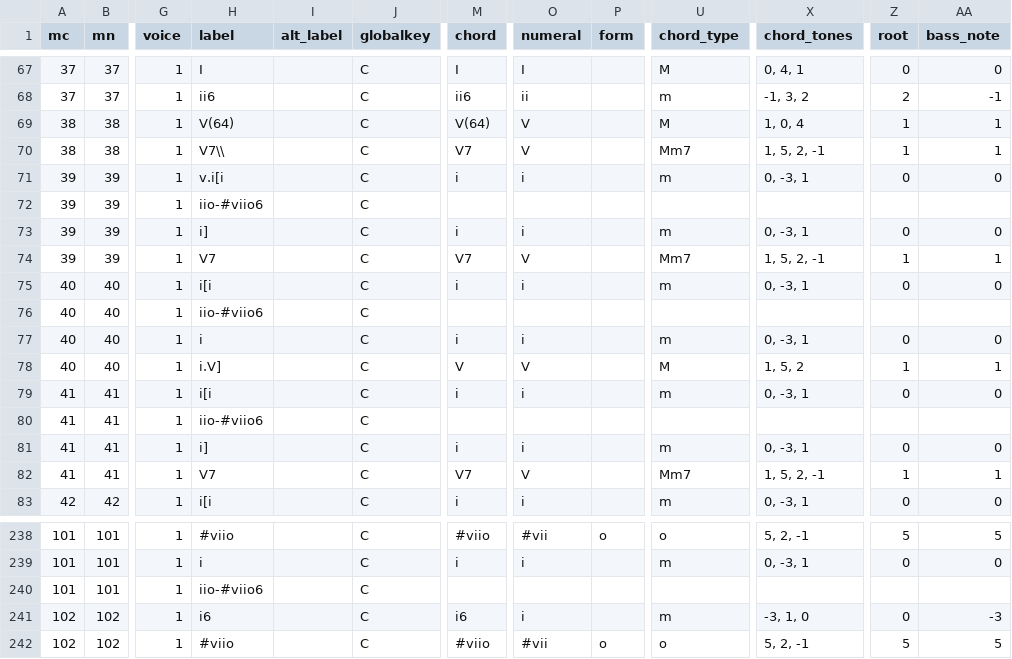
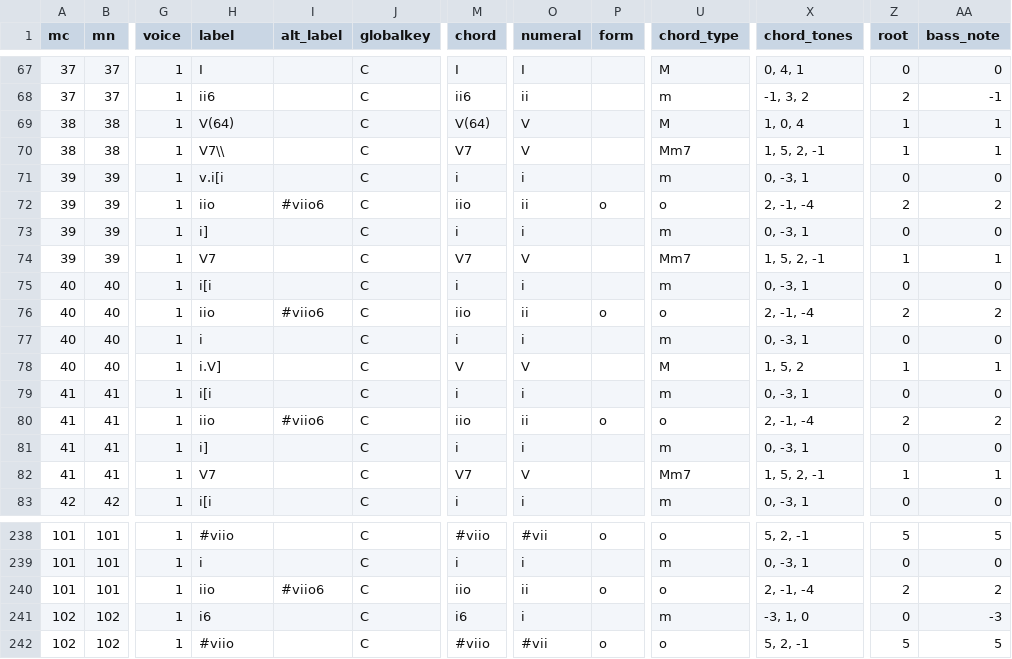
Before and after one commit to DCMLab/kozeluh_sonatas, a TSV file: harmonies/17op15no2c.tsv, drawn as a sheet; only a part is shown, gaps mark what is left out; the diff covers the shown part only; the diff names each change by its address in the sheet, - before the commit and + after, or states it on an @@ line.

```diff
--- a/harmonies/17op15no2c.tsv
+++ b/harmonies/17op15no2c.tsv
-H72 (label): iio-#viio6
+H72 (label): iio
-I72 (alt_label): (empty)
+I72 (alt_label): #viio6
-M72 (chord): (empty)
+M72 (chord): iio
-O72 (numeral): (empty)
+O72 (numeral): ii
-P72 (form): (empty)
+P72 (form): o
-U72 (chord_type): (empty)
+U72 (chord_type): o
-X72 (chord_tones): (empty)
+X72 (chord_tones): 2, -1, -4
-Z72 (root): (empty)
+Z72 (root): 2
-AA72 (bass_note): (empty)
+AA72 (bass_note): 2
-H76 (label): iio-#viio6
+H76 (label): iio
-I76 (alt_label): (empty)
+I76 (alt_label): #viio6
-M76 (chord): (empty)
+M76 (chord): iio
-O76 (numeral): (empty)
+O76 (numeral): ii
-P76 (form): (empty)
+P76 (form): o
-U76 (chord_type): (empty)
+U76 (chord_type): o
-X76 (chord_tones): (empty)
+X76 (chord_tones): 2, -1, -4
-Z76 (root): (empty)
+Z76 (root): 2
-AA76 (bass_note): (empty)
+AA76 (bass_note): 2
-H80 (label): iio-#viio6
+H80 (label): iio
-I80 (alt_label): (empty)
+I80 (alt_label): #viio6
-M80 (chord): (empty)
+M80 (chord): iio
-O80 (numeral): (empty)
+O80 (numeral): ii
-P80 (form): (empty)
+P80 (form): o
-U80 (chord_type): (empty)
+U80 (chord_type): o
-X80 (chord_tones): (empty)
+X80 (chord_tones): 2, -1, -4
-Z80 (root): (empty)
+Z80 (root): 2
-AA80 (bass_note): (empty)
+AA80 (bass_note): 2
-H240 (label): iio-#viio6
+H240 (label): iio
-I240 (alt_label): (empty)
+I240 (alt_label): #viio6
-M240 (chord): (empty)
+M240 (chord): iio
-O240 (numeral): (empty)
+O240 (numeral): ii
-P240 (form): (empty)
+P240 (form): o
-U240 (chord_type): (empty)
+U240 (chord_type): o
-X240 (chord_tones): (empty)
+X240 (chord_tones): 2, -1, -4
-Z240 (root): (empty)
+Z240 (root): 2
-AA240 (bass_note): (empty)
+AA240 (bass_note): 2
```
Also changed, not shown: 72 edited cells elsewhere in this file, harmonies/16op15no1a.tsv, harmonies/19op17no1b.tsv, 15 other files.
